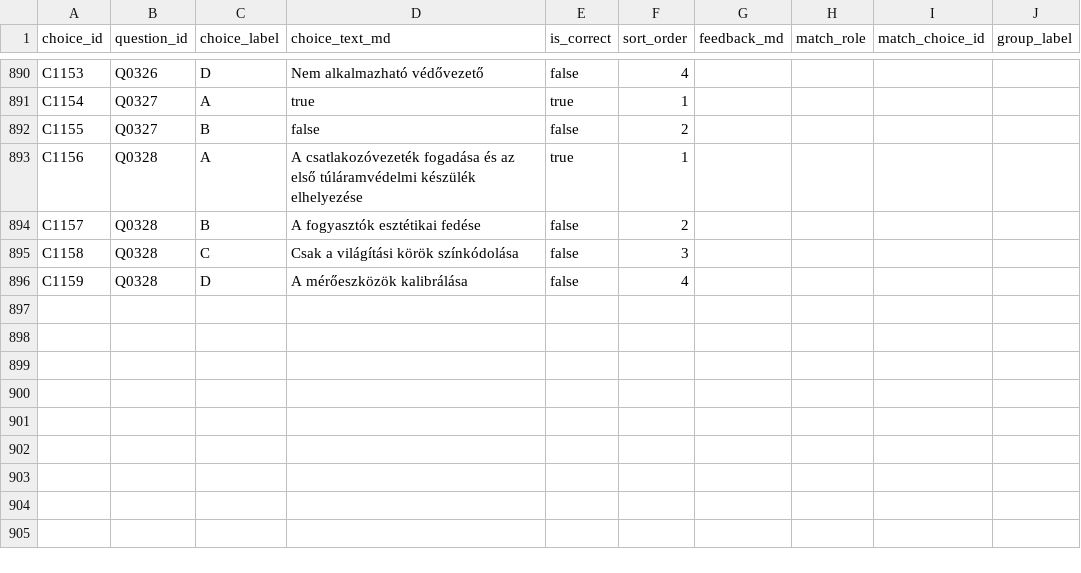
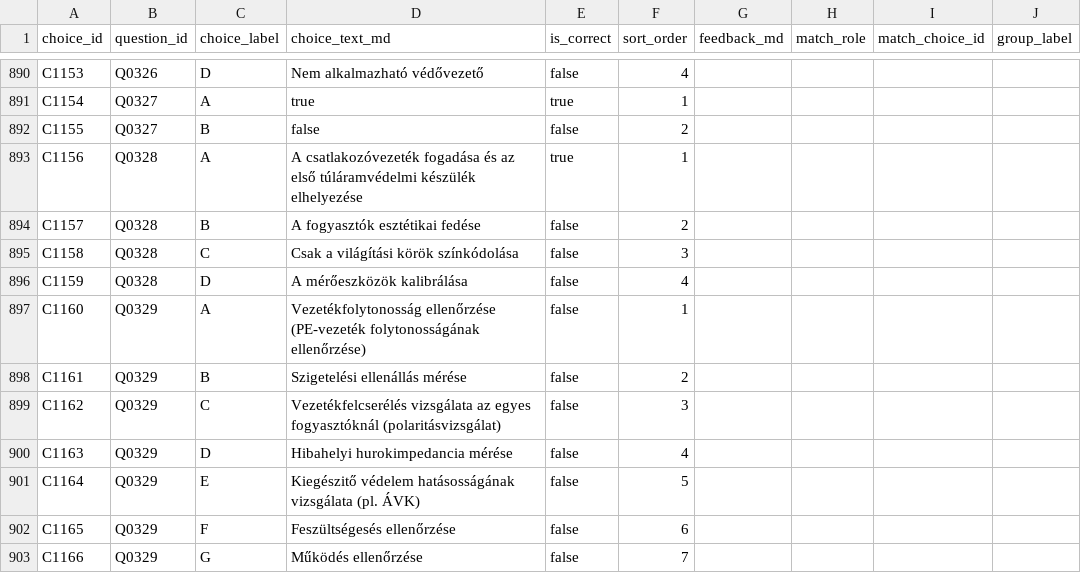
Before and after one commit to pm3gy/villanyszerelo-interaktiv-vizsga-gyakorlo, a CSV file: kerdesbank/choices.csv, drawn as a sheet; only a part is shown, gaps mark what is left out; the diff names each change by its address in the sheet, - before the commit and + after, or states it on an @@ line.

Commit message:
Add quick question authoring helper

```diff
--- a/kerdesbank/choices.csv
+++ b/kerdesbank/choices.csv
+row 897: C1160 | Q0329 | A | Vezetékfolytonosság ellenőrzése (PE-vezeték folytonosságának ellenőrzése) | false | 1
+row 898: C1161 | Q0329 | B | Szigetelési ellenállás mérése | false | 2
+row 899: C1162 | Q0329 | C | Vezetékfelcserélés vizsgálata az egyes fogyasztóknál (polaritásvizsgálat) | false | 3
+row 900: C1163 | Q0329 | D | Hibahelyi hurokimpedancia mérése | false | 4
+row 901: C1164 | Q0329 | E | Kiegészitő védelem hatásosságának vizsgálata (pl. ÁVK) | false | 5
+row 902: C1165 | Q0329 | F | Feszültségesés ellenőrzése | false | 6
+row 903: C1166 | Q0329 | G | Működés ellenőrzése | false | 7
```
Also changed, not shown: kerdesbank/assets.csv, kerdesbank/questions.csv, 3 other files.
